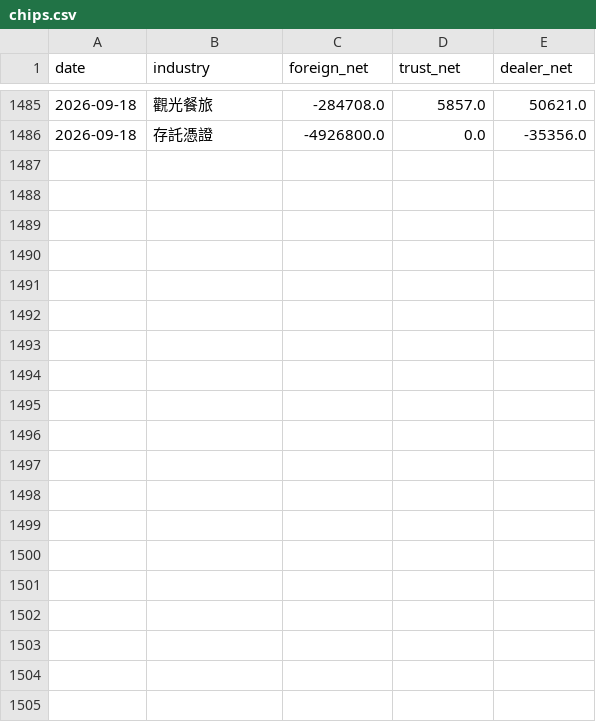
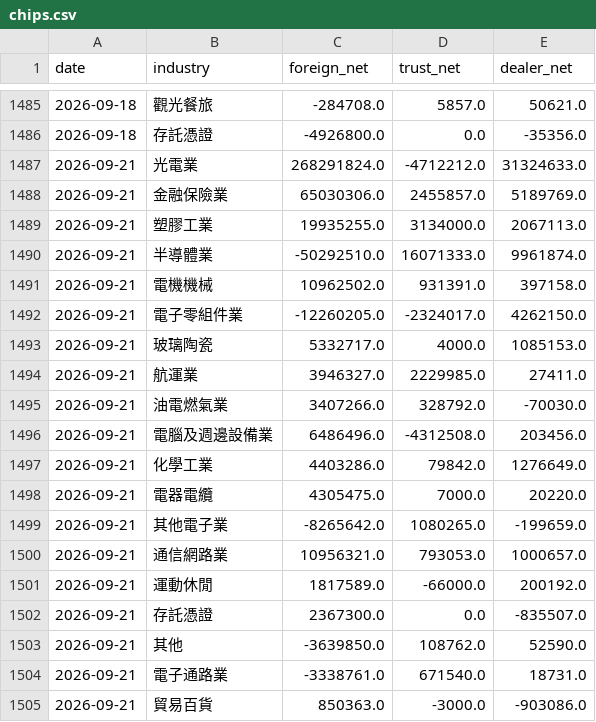
Before and after one commit to skycookie0109-ux/sector-rotation, a CSV file: data/history/chips.csv, drawn as a sheet; only a part is shown, gaps mark what is left out; the diff covers the shown part only; the diff names each change by its address in the sheet, - before the commit and + after, or states it on an @@ line.

```diff
--- a/data/history/chips.csv
+++ b/data/history/chips.csv
+row 1487: 2026-09-21 | 光電業 | 268291824.0 | -4712212.0 | 31324633.0
+row 1488: 2026-09-21 | 金融保險業 | 65030306.0 | 2455857.0 | 5189769.0
+row 1489: 2026-09-21 | 塑膠工業 | 19935255.0 | 3134000.0 | 2067113.0
+row 1490: 2026-09-21 | 半導體業 | -50292510.0 | 16071333.0 | 9961874.0
+row 1491: 2026-09-21 | 電機機械 | 10962502.0 | 931391.0 | 397158.0
+row 1492: 2026-09-21 | 電子零組件業 | -12260205.0 | -2324017.0 | 4262150.0
+row 1493: 2026-09-21 | 玻璃陶瓷 | 5332717.0 | 4000.0 | 1085153.0
+row 1494: 2026-09-21 | 航運業 | 3946327.0 | 2229985.0 | 27411.0
+row 1495: 2026-09-21 | 油電燃氣業 | 3407266.0 | 328792.0 | -70030.0
+row 1496: 2026-09-21 | 電腦及週邊設備業 | 6486496.0 | -4312508.0 | 203456.0
+row 1497: 2026-09-21 | 化學工業 | 4403286.0 | 79842.0 | 1276649.0
+row 1498: 2026-09-21 | 電器電纜 | 4305475.0 | 7000.0 | 20220.0
+row 1499: 2026-09-21 | 其他電子業 | -8265642.0 | 1080265.0 | -199659.0
+row 1500: 2026-09-21 | 通信網路業 | 10956321.0 | 793053.0 | 1000657.0
+row 1501: 2026-09-21 | 運動休閒 | 1817589.0 | -66000.0 | 200192.0
+row 1502: 2026-09-21 | 存託憑證 | 2367300.0 | 0.0 | -835507.0
+row 1503: 2026-09-21 | 其他 | -3639850.0 | 108762.0 | 52590.0
+row 1504: 2026-09-21 | 電子通路業 | -3338761.0 | 671540.0 | 18731.0
+row 1505: 2026-09-21 | 貿易百貨 | 850363.0 | -3000.0 | -903086.0
```
Also changed, not shown: 14 added rows elsewhere in this file, data/history/index_history.csv, 6 other files.
